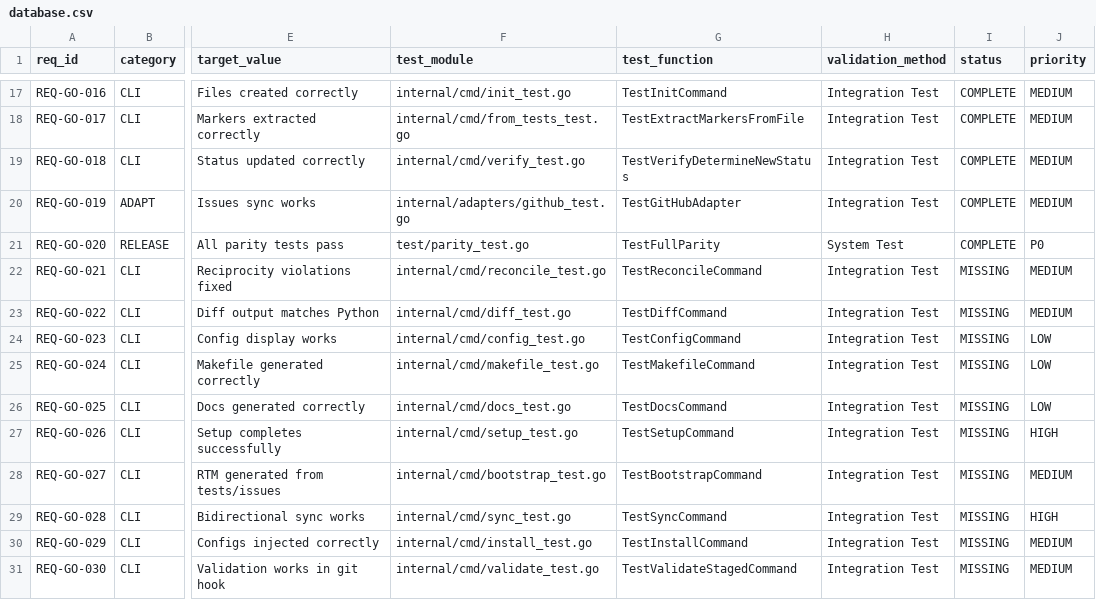
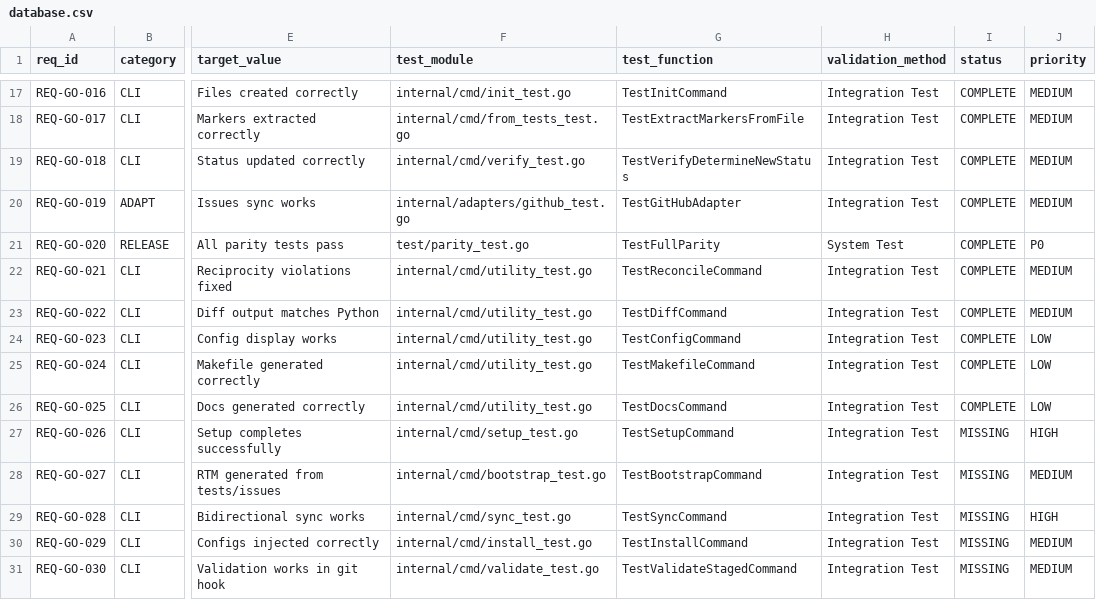
Before and after one commit to rtmx-ai/rtmx-go, a CSV file: .rtmx/database.csv, drawn as a sheet; only a part is shown, gaps mark what is left out; the diff names each change by its address in the sheet, - before the commit and + after, or states it on an @@ line.

```diff
--- a/.rtmx/database.csv
+++ b/.rtmx/database.csv
-F22 (test_module): internal/cmd/reconcile_test.go
+F22 (test_module): internal/cmd/utility_test.go
-I22:I26 (status): MISSING
+I22:I26 (status): COMPLETE
-F23 (test_module): internal/cmd/diff_test.go
+F23 (test_module): internal/cmd/utility_test.go
-F24 (test_module): internal/cmd/config_test.go
+F24 (test_module): internal/cmd/utility_test.go
-F25 (test_module): internal/cmd/makefile_test.go
+F25 (test_module): internal/cmd/utility_test.go
-F26 (test_module): internal/cmd/docs_test.go
+F26 (test_module): internal/cmd/utility_test.go
```
Also changed, not shown: 6 other files.
